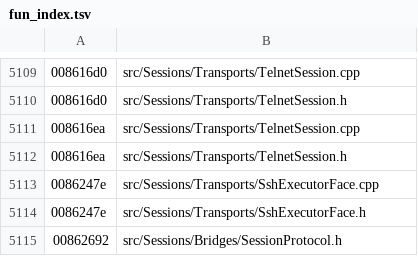
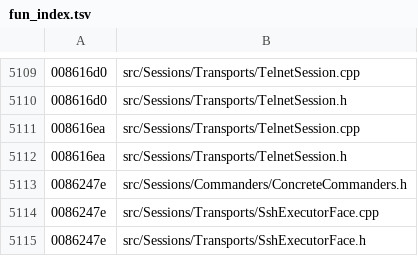
Before and after one commit to iotxfoundry/WindTerm, a TSV file: tools/re/data/fun_index.tsv, drawn as a sheet; only a part is shown, gaps mark what is left out; the shorter side is filled out with more unchanged rows.

Commit message:
命令器/会话六个协议子类:Serial/Ssh/Tcp × Commander/Session
**这一族以前没法落,是因为基类没确认。** 本批用 superdata 一次读全:
  SerialCommander / SshCommander / TcpCommander → 全部 **SuperCommander**
  SerialSession / SshSession / TcpSession       → 全部 **SuperSession**
两个基类在本仓里已存在(SuperCommander 264 方法 / SuperSession 59 方法
11 信号),所以这次可以**直接派生,不用"以 QObject 顶着"**。

六者共同点(全部实测):
  · metacall 一律 **5 字节纯转发** ⇒ 0 条自有信号槽;
  · commander 三家 dtor 29/42/29B、session 三家 dtor 全 **19B**
    ⇒ **零自有字段**,差异全在协议实现里;
  · 三对协议的差异只体现在**协议实现区**(如 TcpCommander 的
    0x0090ef1c **5928B**,本批只锚入口)。

顺带记两处跨类对照:
· SshCommander 的 vt12(5B)与 SshSession 的 vt15(57B)**同构**:
  前者 cast `+0x40`,后者 cast `+0x10`,目标类型都是 0x011a8f30。
  ⇒ commander/session 两侧各有一对句柄,不要以为 cast 到同一类型就是同一字段。
· SuperSession 的 11 条信号里 asyncMessage / commandOutput / errorOccurred
  与前几批落过的 SshExecutor / ShellExecutor 完全同名 —— 三层(会话/命令器/
  执行器)共用同一套信号契约,上层可互换。这条对装配顺序有直接影响。

账面:真实现 909 → 921。

```diff
--- a/tools/re/data/fun_index.tsv
+++ b/tools/re/data/fun_index.tsv
@@ -5112,2 +5112,3 @@
 008616ea	src/Sessions/Transports/TelnetSession.h
+0086247e	src/Sessions/Commanders/ConcreteCommanders.h
 0086247e	src/Sessions/Transports/SshExecutorFace.cpp
```
Also changed, not shown: 7 other files.
